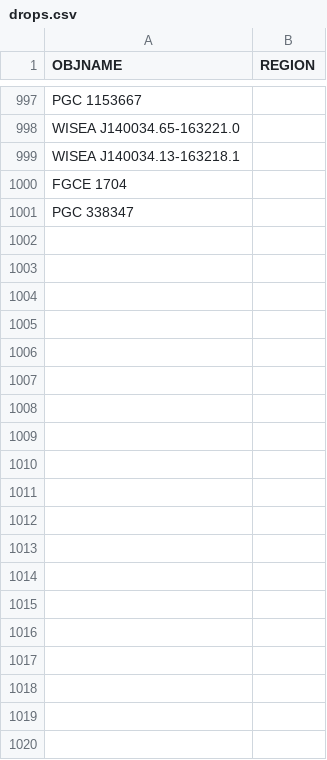
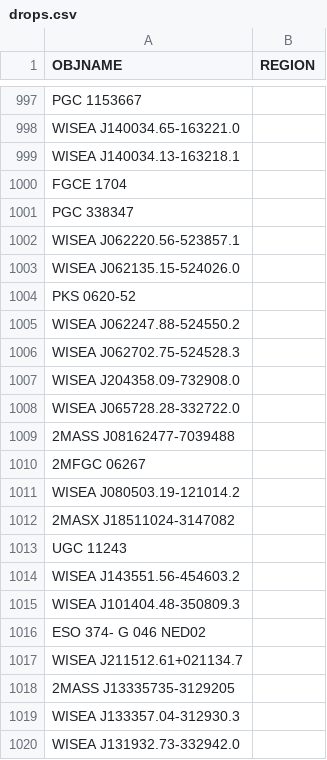
Before and after one commit to moustakas/SGA, a CSV file: py/SGA/data/SGA2025/overlays/v1.0/drops.csv, drawn as a sheet; only a part is shown, gaps mark what is left out; the diff covers the shown part only.

```diff
--- a/py/SGA/data/SGA2025/overlays/v1.0/drops.csv
+++ b/py/SGA/data/SGA2025/overlays/v1.0/drops.csv
@@ -1001 +1001,20 @@ FGCE 1704,
 PGC 338347,
+WISEA J062220.56-523857.1,
+WISEA J062135.15-524026.0,
+PKS 0620-52,
+WISEA J062247.88-524550.2,
+WISEA J062702.75-524528.3,
+WISEA J204358.09-732908.0,
+WISEA J065728.28-332722.0,
+2MASS J08162477-7039488,
+2MFGC 06267,
+WISEA J080503.19-121014.2,
+2MASX J18511024-3147082,
+UGC 11243,
+WISEA J143551.56-454603.2,
+WISEA J101404.48-350809.3,
+ESO 374- G 046 NED02,
+WISEA J211512.61+021134.7,
+2MASS J13335735-3129205,
+WISEA J133357.04-312930.3,
+WISEA J131932.73-332942.0,
```
Also changed, not shown: 151 added rows elsewhere in this file, py/SGA/data/SGA2025/overlays/v1.0/updates.csv, 5 other files.
